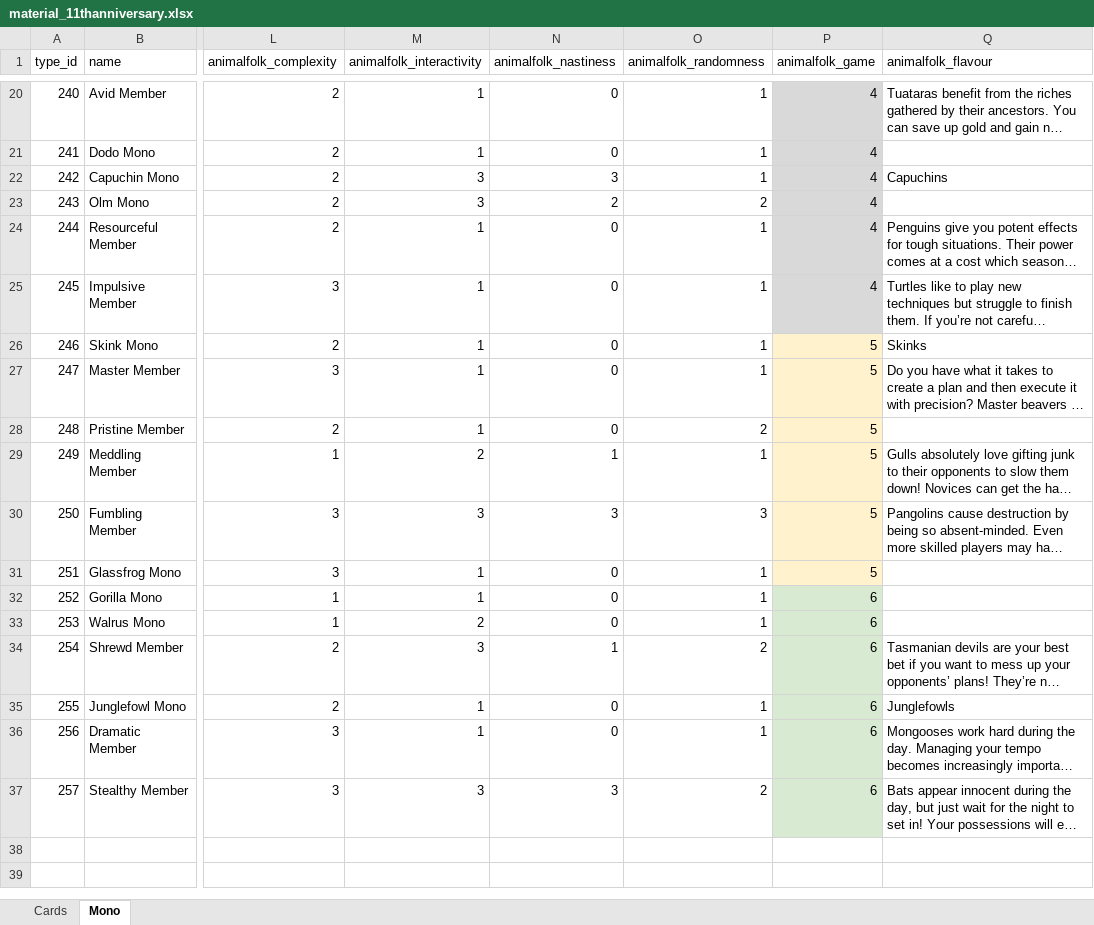
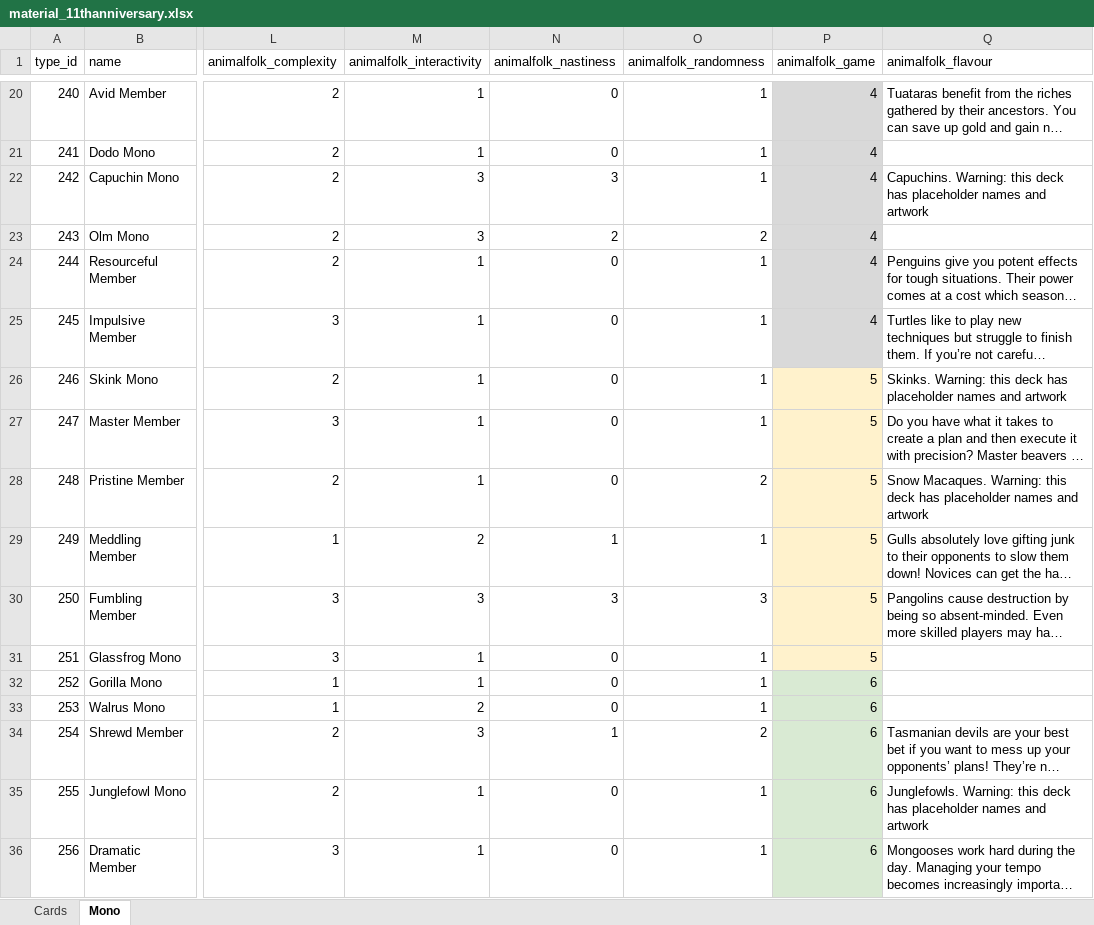
Before and after one commit to Whebon/dale-of-merchants, an Excel workbook: misc/genmaterial/material_11thanniversary.xlsx, sheet Mono, drawn as a sheet; only a part is shown, gaps mark what is left out; the shorter side is filled out with more unchanged rows; long unchanged cells end in …; values as stored, in another font and other column widths than the file's, no borders; charts and pictures not drawn; the diff names each change by its address in the sheet, - before the commit and + after, or states it on an @@ line.

```diff
--- a/misc/genmaterial/material_11thanniversary.xlsx (sheet Mono)
+++ b/misc/genmaterial/material_11thanniversary.xlsx (sheet Mono)
-Q22 (animalfolk_flavour): Capuchins
+Q22 (animalfolk_flavour): Capuchins. Warning: this deck has placeholder names and artwork
-Q26 (animalfolk_flavour): Skinks
+Q26 (animalfolk_flavour): Skinks. Warning: this deck has placeholder names and artwork
-Q28 (animalfolk_flavour): (empty)
+Q28 (animalfolk_flavour): Snow Macaques. Warning: this deck has placeholder names and artwork
-Q35 (animalfolk_flavour): Junglefowls
+Q35 (animalfolk_flavour): Junglefowls. Warning: this deck has placeholder names and artwork
```
Also changed, not shown: 5 other files.
